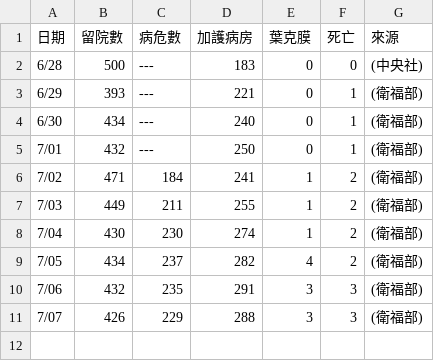
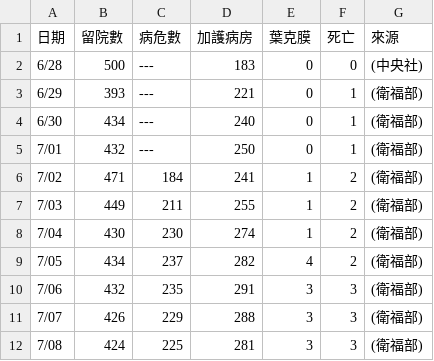
Before and after one commit to infographicstw/color-party-disaster, a CSV file: stat.csv, drawn as a sheet.

Commit message:
update

```diff
--- a/stat.csv
+++ b/stat.csv
@@ -11 +11,2 @@
 7/07,  426,  229,    288,      3,    3, (衛福部)
+7/08,  424,  225,    281,      3,    3, (衛福部)
```
